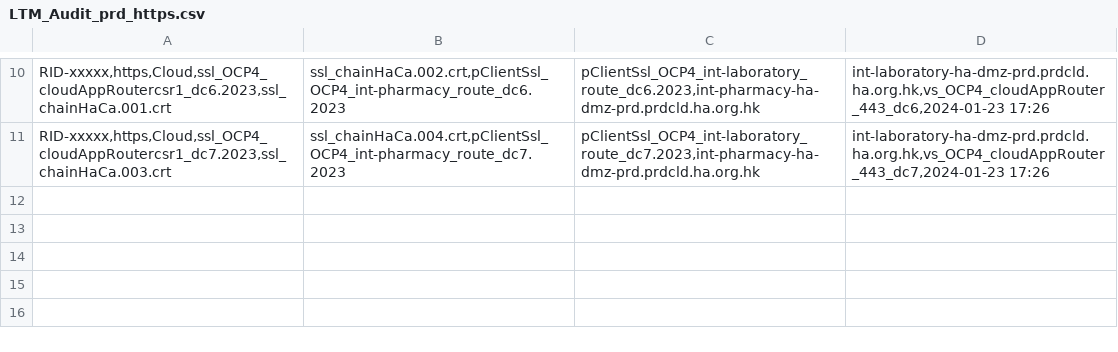
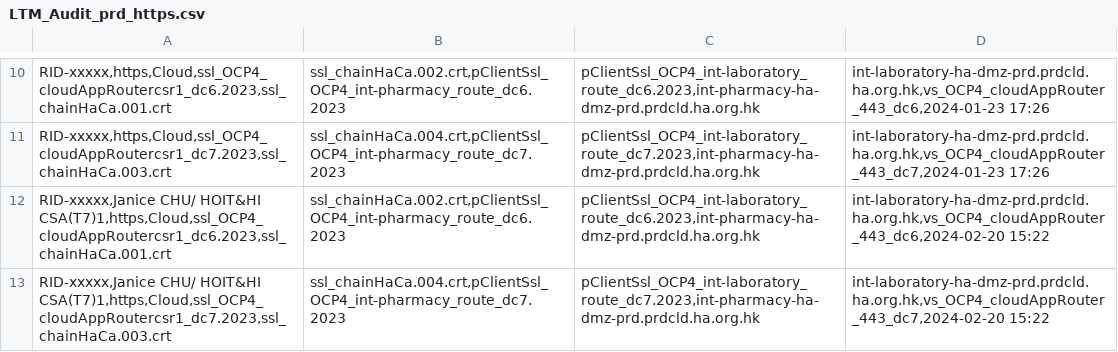
Before and after one commit to igslxylon/HA_F5_LTM_Automate, a CSV file: LTM_Audit_prd_https.csv, drawn as a sheet; only a part is shown, gaps mark what is left out.

Commit message:
Audit for tsr_no: RID-xxxxx at 2024-02-20 15:22

```diff
--- a/LTM_Audit_prd_https.csv
+++ b/LTM_Audit_prd_https.csv
@@ -11 +11,3 @@ RID-xxxxx,https,Cloud,ssl_OCP4_cloudAppRoutercsr1_dc6.2023,ssl_chainHaCa.001.crt
 RID-xxxxx,https,Cloud,ssl_OCP4_cloudAppRoutercsr1_dc7.2023,ssl_chainHaCa.003.crt; ssl_chainHaCa.004.crt,pClientSsl_OCP4_int-pharmacy_route_dc7.2023; pClientSsl_OCP4_int-laboratory_route_dc7.2023,int-pharmacy-ha-dmz-prd.prdcld.ha.org.hk; int-laboratory-ha-dmz-prd.prdcld.ha.org.hk,vs_OCP4_cloudAppRouter_443_dc7,2024-01-23 17:26
+RID-xxxxx,Janice CHU/ HOIT&HI CSA(T7)1,https,Cloud,ssl_OCP4_cloudAppRoutercsr1_dc6.2023,ssl_chainHaCa.001.crt; ssl_chainHaCa.002.crt,pClientSsl_OCP4_int-pharmacy_route_dc6.2023; pClientSsl_OCP4_int-laboratory_route_dc6.2023,int-pharmacy-ha-dmz-prd.prdcld.ha.org.hk; int-laboratory-ha-dmz-prd.prdcld.ha.org.hk,vs_OCP4_cloudAppRouter_443_dc6,2024-02-20 15:22
+RID-xxxxx,Janice CHU/ HOIT&HI CSA(T7)1,https,Cloud,ssl_OCP4_cloudAppRoutercsr1_dc7.2023,ssl_chainHaCa.003.crt; ssl_chainHaCa.004.crt,pClientSsl_OCP4_int-pharmacy_route_dc7.2023; pClientSsl_OCP4_int-laboratory_route_dc7.2023,int-pharmacy-ha-dmz-prd.prdcld.ha.org.hk; int-laboratory-ha-dmz-prd.prdcld.ha.org.hk,vs_OCP4_cloudAppRouter_443_dc7,2024-02-20 15:22
```
